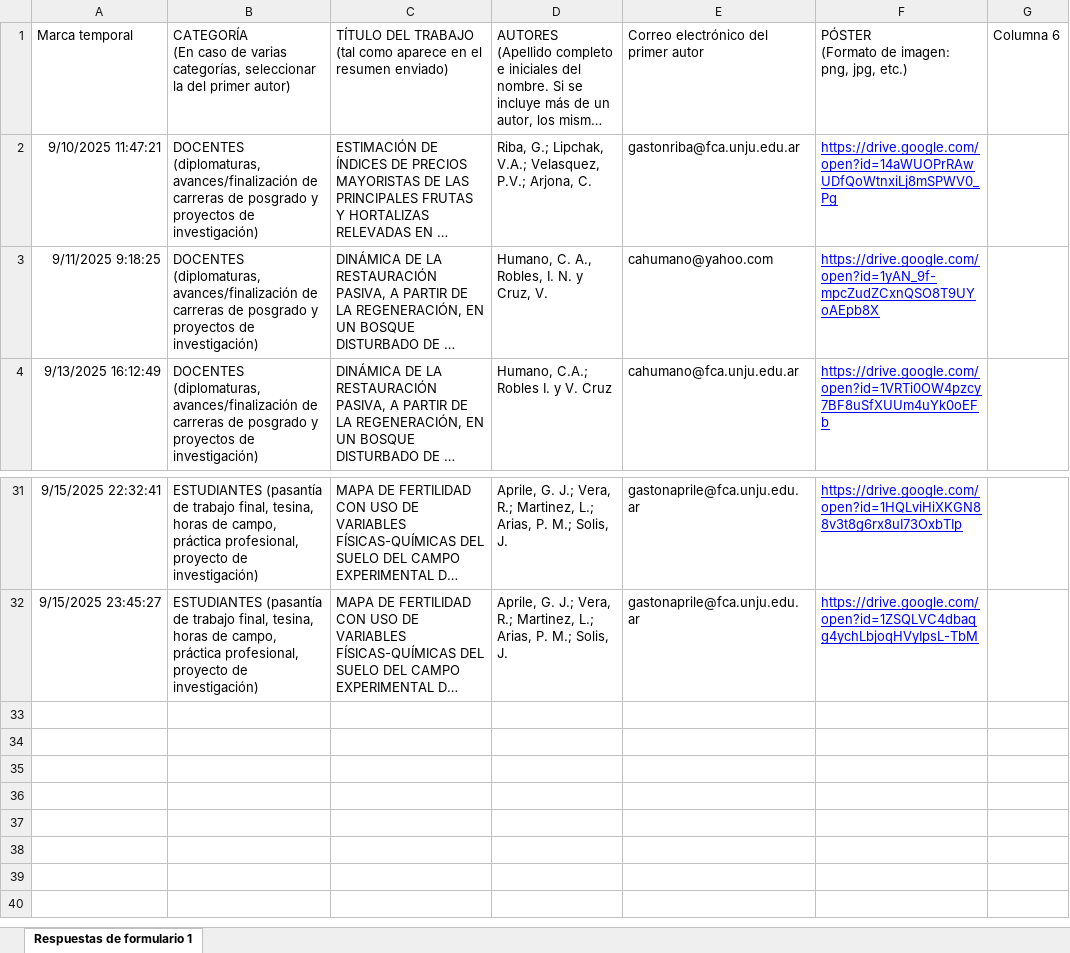
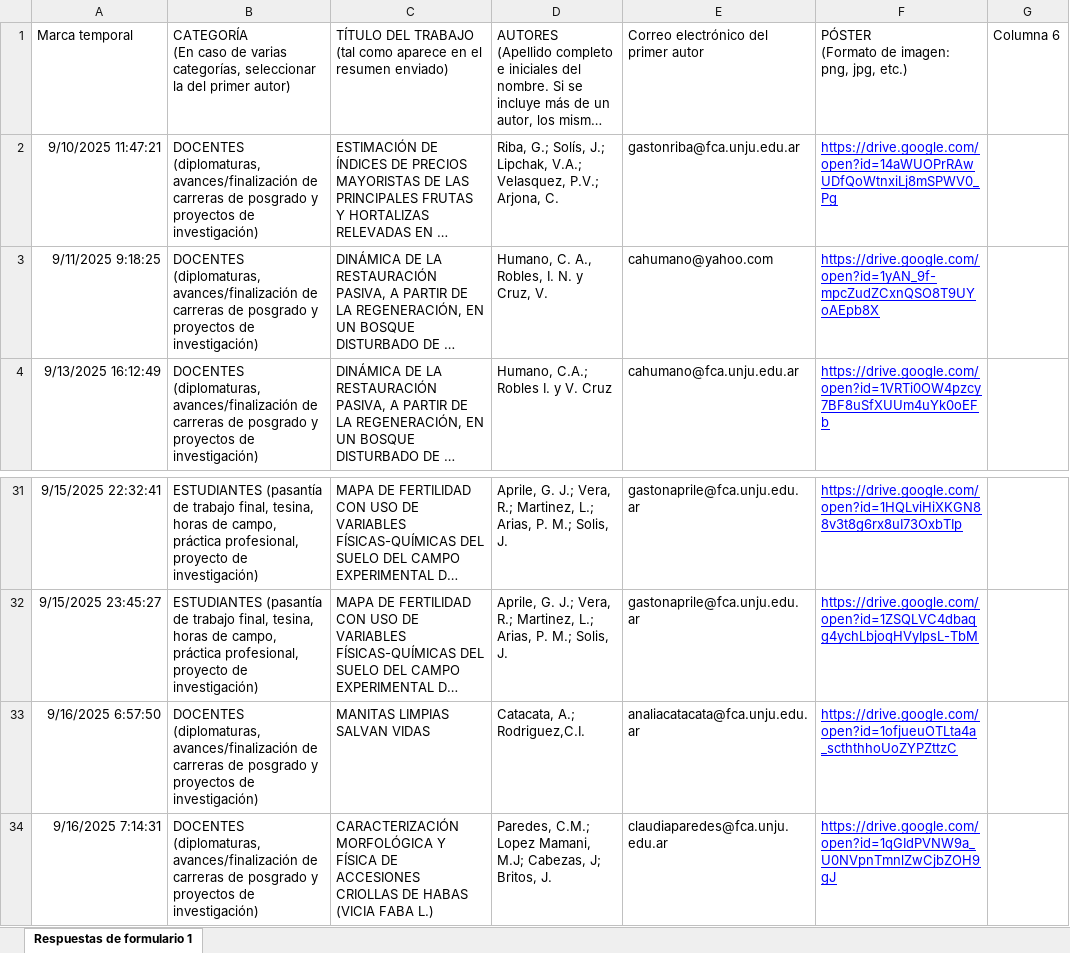
Before and after one commit to juanMaSolisJujuy/POSTERS_JIA_FCAUNJU_2025, an Excel workbook: FORMULARIO/DATOS.xlsx, sheet Respuestas de formulario 1, drawn as a sheet; only a part is shown, gaps mark what is left out; long unchanged cells end in …; values as stored, in another font and other column widths than the file's, no borders; charts and pictures and table styles not drawn; the diff names each change by its address in the sheet, - before the commit and + after, or states it on an @@ line.

```diff
--- a/FORMULARIO/DATOS.xlsx (sheet Respuestas de formulario 1)
+++ b/FORMULARIO/DATOS.xlsx (sheet Respuestas de formulario 1)
-D2: Riba, G.; Lipchak, V.A.;…
+D2: Riba, G.; Solís, J.; Lipchak, V.A.;…
+row 33: 9/16/2025 6:57:50 | DOCENTES (diplomaturas, avances/finalización de carreras de posgrado y proyectos de investigación) | MANITAS LIMPIAS SALVAN VIDAS | Catacata, A.; Rodriguez,C.I. | analiacatacata@fca.unju.edu.ar | https://drive.google.com/open?id=1ofjueuOTLta4a_scththhoUoZYPZttzC
+row 34: 9/16/2025 7:14:31 | DOCENTES (diplomaturas, avances/finalización de carreras de posgrado y proyectos de investigación) | CARACTERIZACIÓN MORFOLÓGICA Y FÍSICA DE ACCESIONES CRIOLLAS DE HABAS (VICIA FABA L.) | Paredes, C.M.; Lopez Mamani, M.J; Cabezas, J; Britos, J. | claudiaparedes@fca.unju.edu.ar | https://drive.google.com/open?id=1qGIdPVNW9a_U0NVpnTmnlZwCjbZOH9gJ
```
Also changed, not shown: 2 other files.
